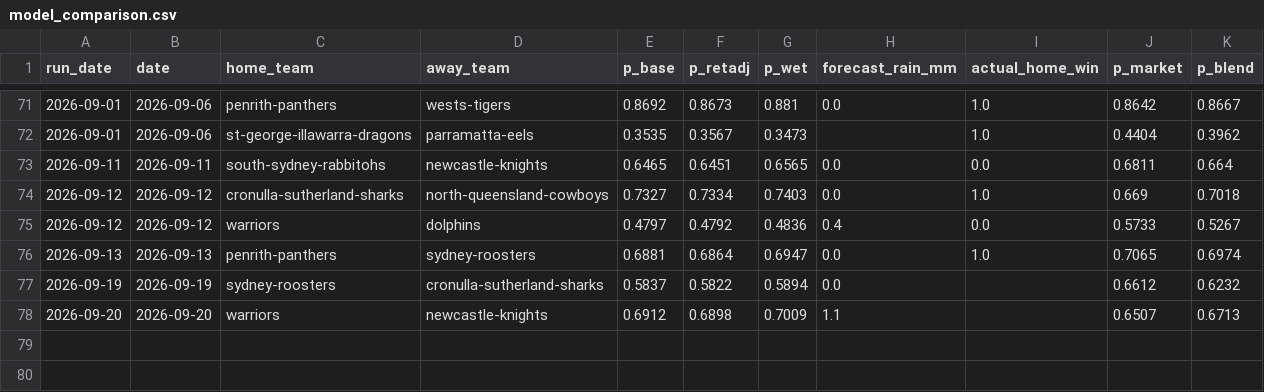
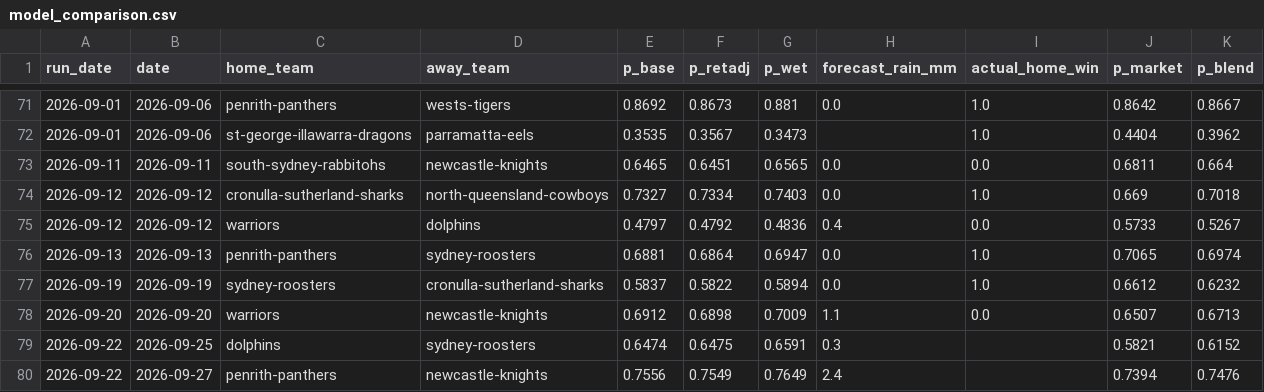
Before and after one commit to Mr-XMS/nrl-model, a CSV file: model_comparison.csv, drawn as a sheet; only a part is shown, gaps mark what is left out.

```diff
--- a/model_comparison.csv
+++ b/model_comparison.csv
@@ -76,3 +76,5 @@ run_date,date,home_team,away_team,p_base,p_retadj,p_wet,forecast_rain_mm,actual_
 2026-09-13,2026-09-13,penrith-panthers,sydney-roosters,0.6881,0.6864,0.6947,0.0,1.0,0.7065,0.6974
-2026-09-19,2026-09-19,sydney-roosters,cronulla-sutherland-sharks,0.5837,0.5822,0.5894,0.0,,0.6612,0.6232
-2026-09-20,2026-09-20,warriors,newcastle-knights,0.6912,0.6898,0.7009,1.1,,0.6507,0.6713
+2026-09-19,2026-09-19,sydney-roosters,cronulla-sutherland-sharks,0.5837,0.5822,0.5894,0.0,1.0,0.6612,0.6232
+2026-09-20,2026-09-20,warriors,newcastle-knights,0.6912,0.6898,0.7009,1.1,0.0,0.6507,0.6713
+2026-09-22,2026-09-25,dolphins,sydney-roosters,0.6474,0.6475,0.6591,0.3,,0.5821,0.6152
+2026-09-22,2026-09-27,penrith-panthers,newcastle-knights,0.7556,0.7549,0.7649,2.4,,0.7394,0.7476
```
Also changed, not shown: forecast_history.csv, odds_history.csv, 25 other files.
